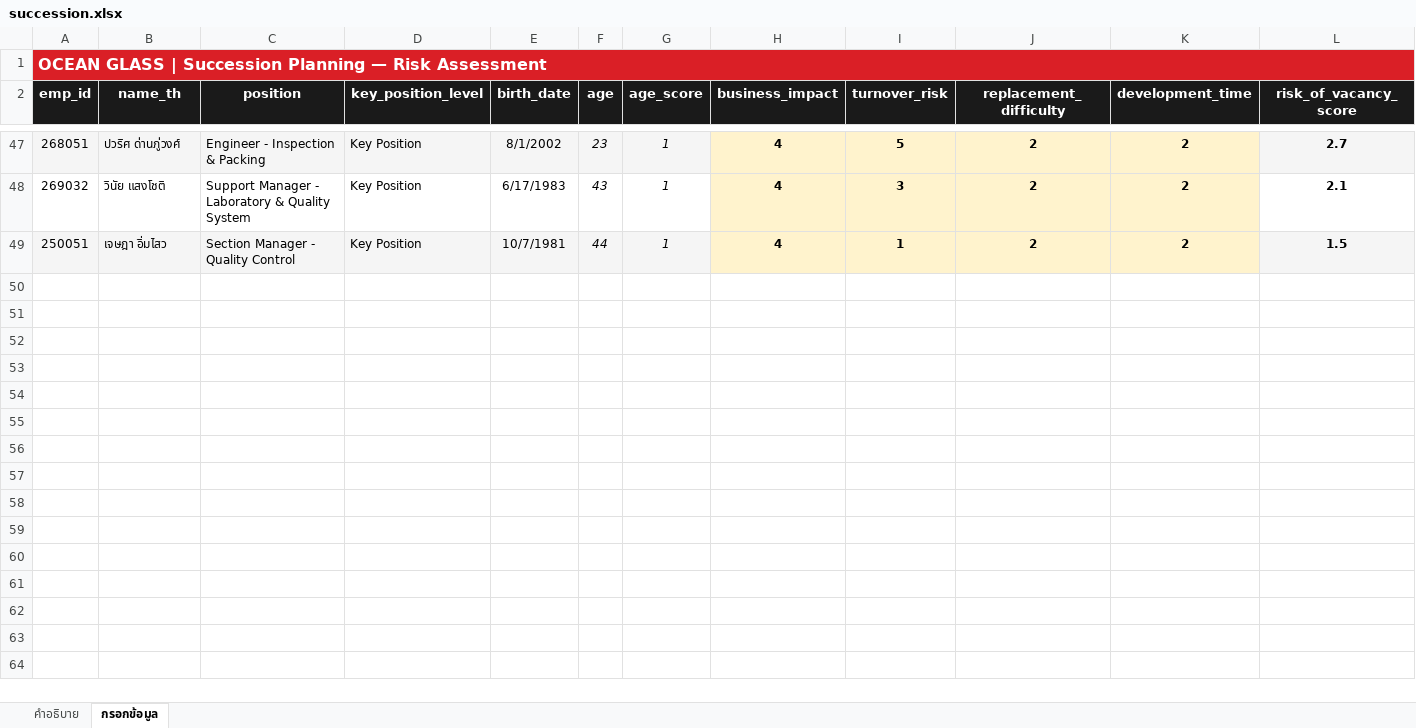
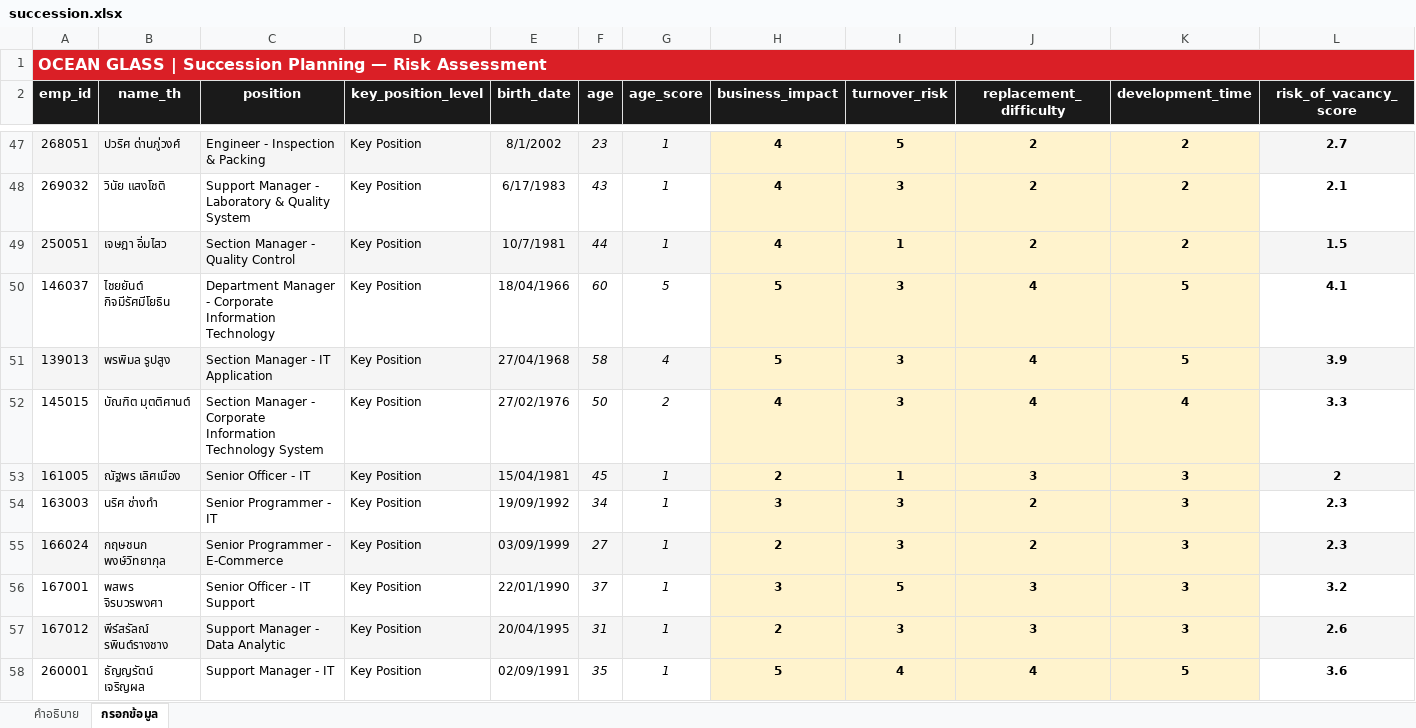
Before and after one commit to pkllimsurat-dotcom/oceanglass-orgchart, an Excel workbook: succession.xlsx, sheet กรอกข้อมูล, drawn as a sheet; only a part is shown, gaps mark what is left out; values as stored, in another font and other column widths than the file's, no borders; rows hold the shown columns only; the diff covers the shown part only; the diff names each change by its address in the sheet, - before the commit and + after, or states it on an @@ line.

Commit message:
Add files via upload

```diff
--- a/succession.xlsx (sheet กรอกข้อมูล)
+++ b/succession.xlsx (sheet กรอกข้อมูล)
+row 50: 146037 | ไชยยันต์ กิจมีรัศมีโยธิน | Department Manager - Corporate Information Technology | Key Position | 18/04/1966 | 60 | 5 | 5 | 3 | 4 | 5 | 4.1
+row 51: 139013 | พรพิมล รูปสูง | Section Manager - IT Application | Key Position | 27/04/1968 | 58 | 4 | 5 | 3 | 4 | 5 | 3.9
+row 52: 145015 | บัณฑิต มุตติศานต์ | Section Manager - Corporate Information Technology System | Key Position | 27/02/1976 | 50 | 2 | 4 | 3 | 4 | 4 | 3.3
+row 53: 161005 | ณัฐพร เลิศเมือง | Senior Officer - IT | Key Position | 15/04/1981 | 45 | 1 | 2 | 1 | 3 | 3 | 2
+row 54: 163003 | นริศ ช่างทำ | Senior Programmer - IT | Key Position | 19/09/1992 | 34 | 1 | 3 | 3 | 2 | 3 | 2.3
+row 55: 166024 | กฤษชนก พงษ์วิทยากุล | Senior Programmer - E-Commerce | Key Position | 03/09/1999 | 27 | 1 | 2 | 3 | 2 | 3 | 2.3
+row 56: 167001 | พสพร จิรบวรพงศา | Senior Officer - IT Support | Key Position | 22/01/1990 | 37 | 1 | 3 | 5 | 3 | 3 | 3.2
+row 57: 167012 | พีร์สรัลณ์ รพินต์รางชาง | Support Manager - Data Analytic | Key Position | 20/04/1995 | 31 | 1 | 2 | 3 | 3 | 3 | 2.6
+row 58: 260001 | ธัญญรัตน์ เจริญผล | Support Manager - IT | Key Position | 02/09/1991 | 35 | 1 | 5 | 4 | 4 | 5 | 3.6
```
Also changed, not shown: 14 added rows and 1 edited cell elsewhere in this sheet.
